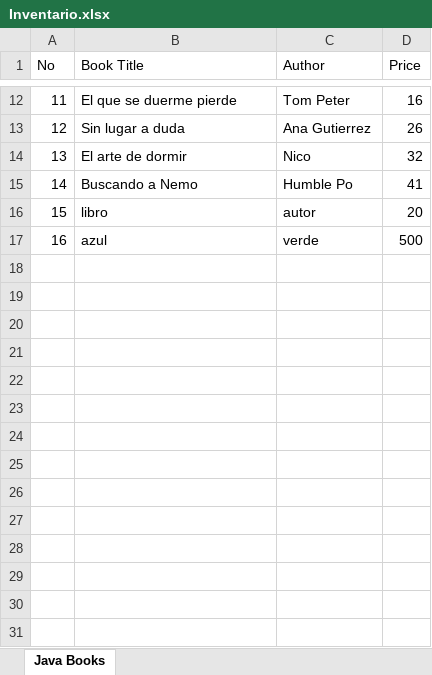
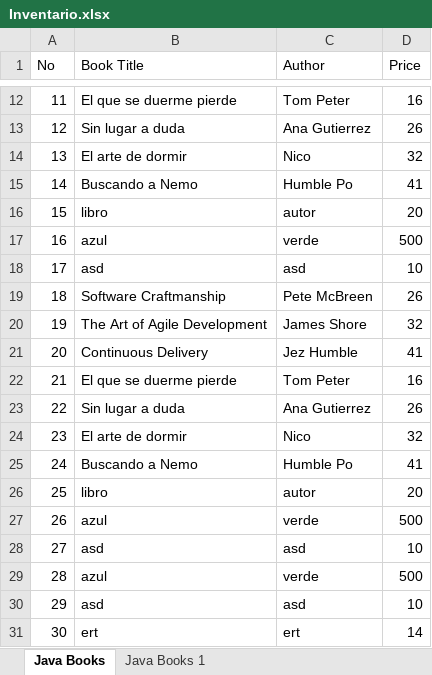
Before and after one commit to bismarckpm/grupo2, an Excel workbook: Inventario.xlsx, sheet Java Books, drawn as a sheet; only a part is shown, gaps mark what is left out; values as stored, in another font and other column widths than the file's, no borders; the diff names each change by its address in the sheet, - before the commit and + after, or states it on an @@ line.

Commit message:
Commit 2: Nuevo registro-Valida 30
Valida que solo puedan haber 30 registros, crea nuevas sheet al llegar a 30 registros

```diff
--- a/Inventario.xlsx (sheet Java Books)
+++ b/Inventario.xlsx (sheet Java Books)
+sheet tab: Java Books 1
+row 18: 17 | asd | asd | 10
+row 19: 18 | Software Craftmanship | Pete McBreen | 26
+row 20: 19 | The Art of Agile Development | James Shore | 32
+row 21: 20 | Continuous Delivery | Jez Humble | 41
+row 22: 21 | El que se duerme pierde | Tom Peter | 16
+row 23: 22 | Sin lugar a duda | Ana Gutierrez | 26
+row 24: 23 | El arte de dormir | Nico | 32
+row 25: 24 | Buscando a Nemo | Humble Po | 41
+row 26: 25 | libro | autor | 20
+row 27: 26 | azul | verde | 500
+row 28: 27 | asd | asd | 10
+row 29: 28 | azul | verde | 500
+row 30: 29 | asd | asd | 10
+row 31: 30 | ert | ert | 14
```
Also changed, not shown: 1 other file.
